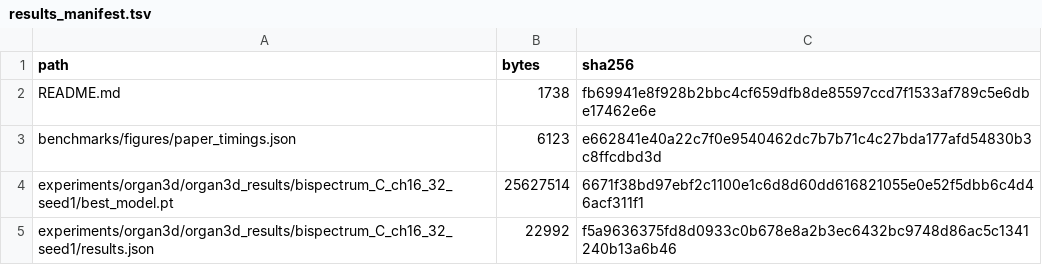
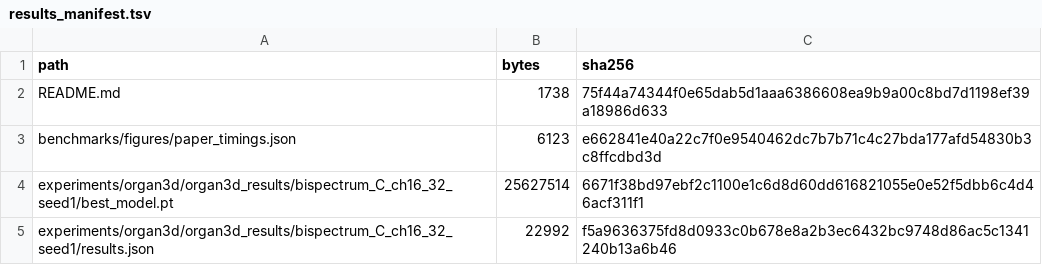
Before and after one commit to geometric-intelligence/bispectrum, a TSV file: rebuttal/results_manifest.tsv, drawn as a sheet; only a part is shown.

```diff
--- a/rebuttal/results_manifest.tsv
+++ b/rebuttal/results_manifest.tsv
@@ -1,3 +1,3 @@
 path	bytes	sha256
-README.md	1738	fb69941e8f928b2bbc4cf659dfb8de85597ccd7f1533af789c5e6dbe17462e6e
+README.md	1738	75f44a74344f0e65dab5d1aaa6386608ea9b9a00c8bd7d1198ef39a18986d633
 benchmarks/figures/paper_timings.json	6123	e662841e40a22c7f0e9540462dc7b7b71c4c27bda177afd54830b3c8ffcdbd3d
```
Also changed, not shown: 1 other file.
